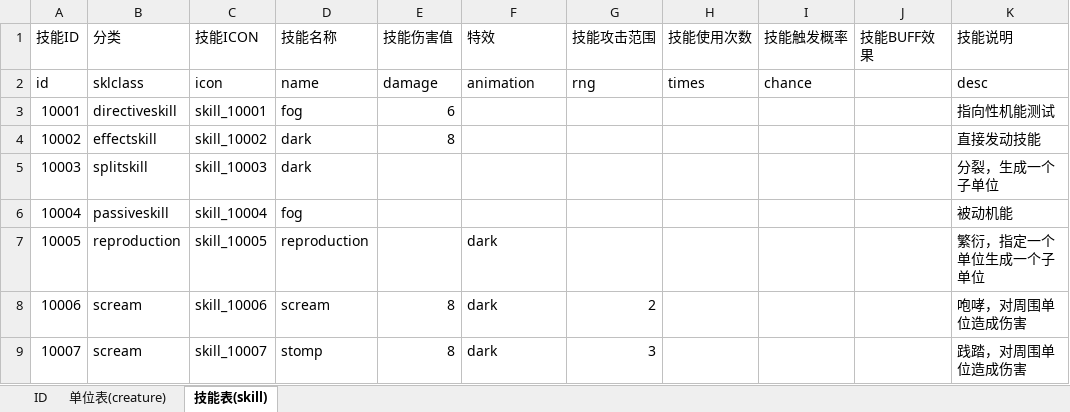
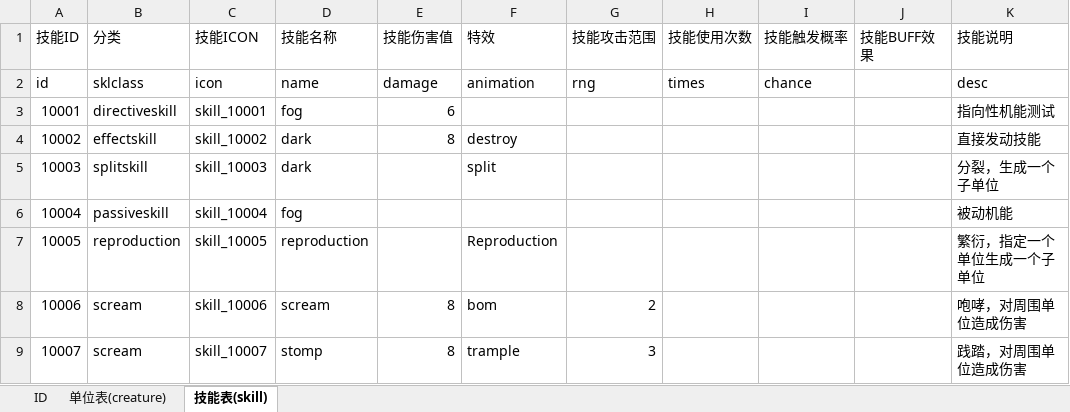
Before and after one commit to Deniulor/Neptune, an Excel workbook: doc/配表.xlsx, sheet 技能表(skill), drawn as a sheet; only a part is shown; values as stored, in another font and other column widths than the file's, no borders; the diff names each change by its address in the sheet, - before the commit and + after, or states it on an @@ line.

Commit message:
对应技能特效

```diff
--- a/doc/配表.xlsx (sheet 技能表(skill))
+++ b/doc/配表.xlsx (sheet 技能表(skill))
-F4 (特效): (empty)
+F4 (特效): destroy
-F5 (特效): (empty)
+F5 (特效): split
-F7 (特效): dark
+F7 (特效): Reproduction
-F8 (特效): dark
+F8 (特效): bom
-F9 (特效): dark
+F9 (特效): trample
```
